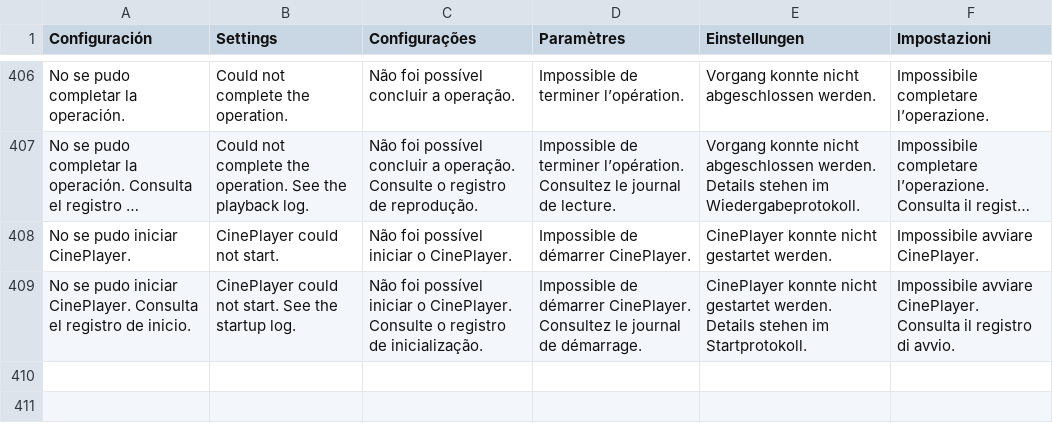
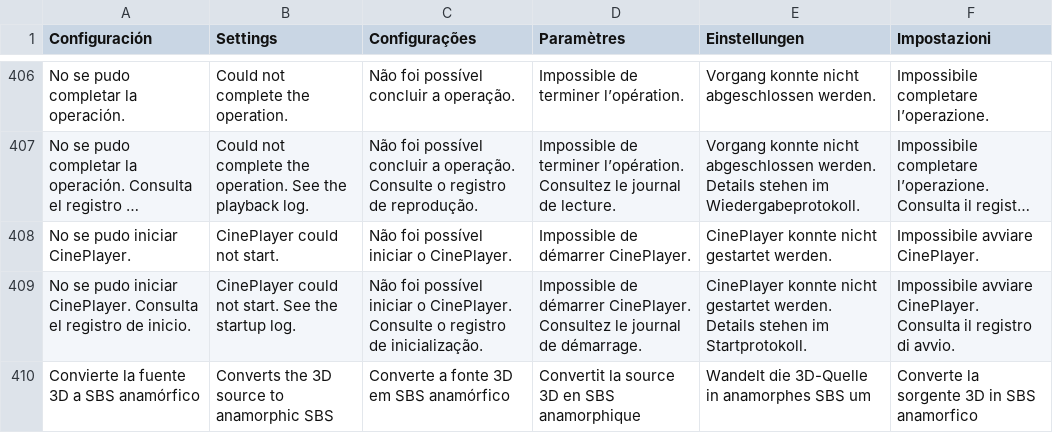
Before and after one commit to Enigmaxin/Enigmax-CinePlayer, a TSV file: src/locales.tsv, drawn as a sheet; only a part is shown, gaps mark what is left out; long unchanged cells end in ….

```diff
--- a/src/locales.tsv
+++ b/src/locales.tsv
@@ -409 +409,2 @@ No se pudo iniciar CinePlayer.	CinePlayer could not start.	Não foi possível in
 No se pudo iniciar CinePlayer. Consulta el registro de inicio.	CinePlayer could not start. See the startup log.	Não foi possível iniciar o CinePlayer. Consulte o registro de inicialização.	Impossible de démarrer CinePlayer. Consultez le journal de démarrage.	CinePlayer konnte nicht gestartet werden. Details stehen im Startprotokoll.	Impossibile avviare CinePlayer. Consulta il registro di avvio.
+Convierte la fuente 3D a SBS anamórfico	Converts the 3D source to anamorphic SBS	Converte a fonte 3D em SBS anamórfico	Convertit la source 3D en SBS anamorphique	Wandelt die 3D-Quelle in anamorphes SBS um	Converte la sorgente 3D in SBS anamorfico
```
Also changed, not shown: 19 other files.
